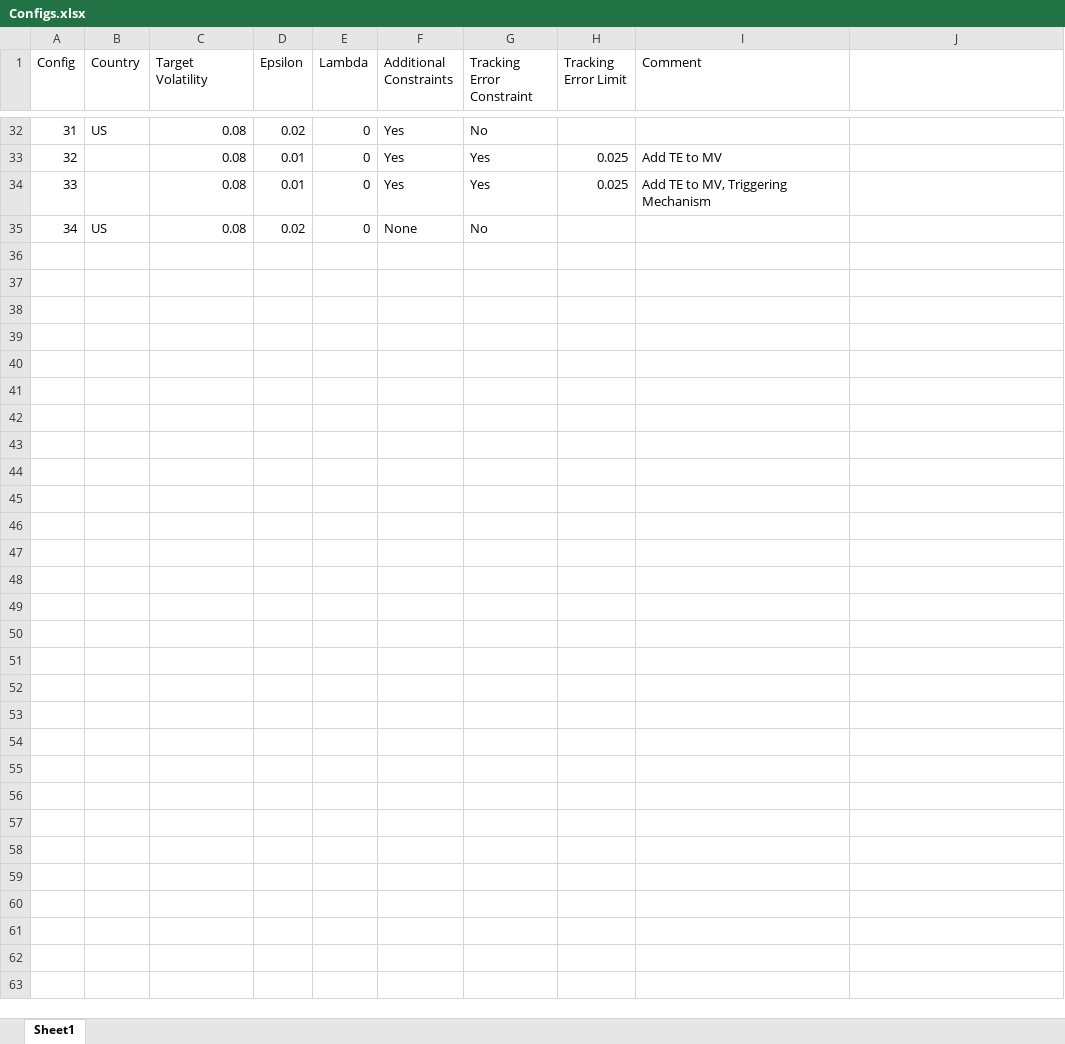
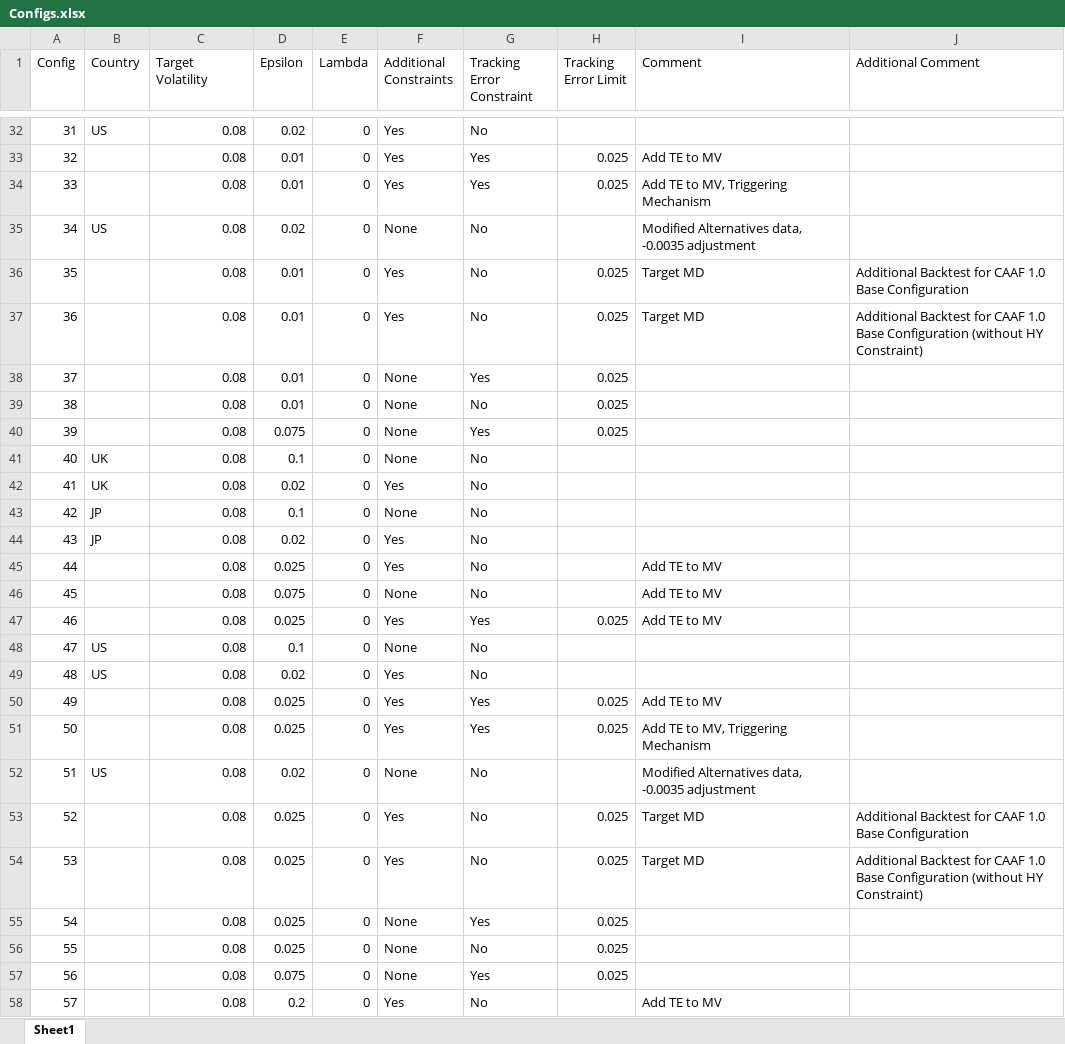
Before and after one commit to clbrmhps/bt, an Excel workbook: Configs.xlsx, sheet Sheet1, drawn as a sheet; only a part is shown, gaps mark what is left out; values as stored, in another font and other column widths than the file's, no borders; the diff names each change by its address in the sheet, - before the commit and + after, or states it on an @@ line.

Commit message:
Prior to Epsilon Adjustment

```diff
--- a/Configs.xlsx (sheet Sheet1)
+++ b/Configs.xlsx (sheet Sheet1)
-J1: (empty)
+J1: Additional Comment
-I35 (Comment): (empty)
+I35 (Comment): Modified Alternatives data, -0.0035 adjustment
+row 36: 35 |  | 0.08 | 0.01 | 0 | Yes | No | 0.025 | Target MD | Additional Backtest for CAAF 1.0 Base Configuration
+row 37: 36 |  | 0.08 | 0.01 | 0 | Yes | No | 0.025 | Target MD | Additional Backtest for CAAF 1.0 Base Configuration (without HY Constraint)
+row 38: 37 |  | 0.08 | 0.01 | 0 | None | Yes | 0.025
+row 39: 38 |  | 0.08 | 0.01 | 0 | None | No | 0.025
+row 40: 39 |  | 0.08 | 0.075 | 0 | None | Yes | 0.025
+row 41: 40 | UK | 0.08 | 0.1 | 0 | None | No
+row 42: 41 | UK | 0.08 | 0.02 | 0 | Yes | No
+row 43: 42 | JP | 0.08 | 0.1 | 0 | None | No
+row 44: 43 | JP | 0.08 | 0.02 | 0 | Yes | No
+row 45: 44 |  | 0.08 | 0.025 | 0 | Yes | No |  | Add TE to MV
+row 46: 45 |  | 0.08 | 0.075 | 0 | None | No |  | Add TE to MV
+row 47: 46 |  | 0.08 | 0.025 | 0 | Yes | Yes | 0.025 | Add TE to MV
+row 48: 47 | US | 0.08 | 0.1 | 0 | None | No
+row 49: 48 | US | 0.08 | 0.02 | 0 | Yes | No
+row 50: 49 |  | 0.08 | 0.025 | 0 | Yes | Yes | 0.025 | Add TE to MV
+row 51: 50 |  | 0.08 | 0.025 | 0 | Yes | Yes | 0.025 | Add TE to MV, Triggering Mechanism
+row 52: 51 | US | 0.08 | 0.02 | 0 | None | No |  | Modified Alternatives data, -0.0035 adjustment
+row 53: 52 |  | 0.08 | 0.025 | 0 | Yes | No | 0.025 | Target MD | Additional Backtest for CAAF 1.0 Base Configuration
+row 54: 53 |  | 0.08 | 0.025 | 0 | Yes | No | 0.025 | Target MD | Additional Backtest for CAAF 1.0 Base Configuration (without HY Constraint)
+row 55: 54 |  | 0.08 | 0.025 | 0 | None | Yes | 0.025
+row 56: 55 |  | 0.08 | 0.025 | 0 | None | No | 0.025
+row 57: 56 |  | 0.08 | 0.075 | 0 | None | Yes | 0.025
+row 58: 57 |  | 0.08 | 0.2 | 0 | Yes | No |  | Add TE to MV
```
Also changed, not shown: data/master_file_JP.xlsx, qs_reports/combined_metrics_28.xlsx, 20 other files.
